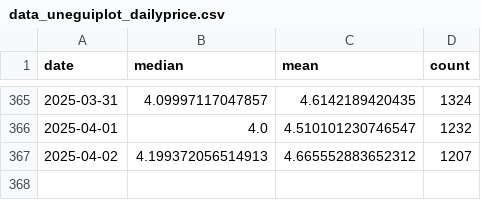
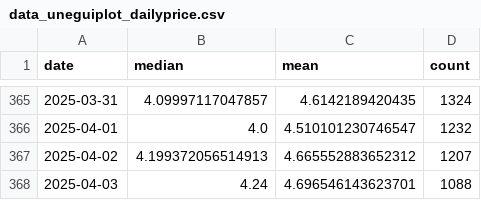
Before and after one commit to Sugarkhuu/barilga, a CSV file: data/data_uneguiplot_dailyprice.csv, drawn as a sheet; only a part is shown, gaps mark what is left out.

Commit message:
daily up.

```diff
--- a/data/data_uneguiplot_dailyprice.csv
+++ b/data/data_uneguiplot_dailyprice.csv
@@ -367 +367,2 @@
 2025-04-02,4.199372056514913,4.665552883652312,1207
+2025-04-03,4.24,4.696546143623701,1088
```
